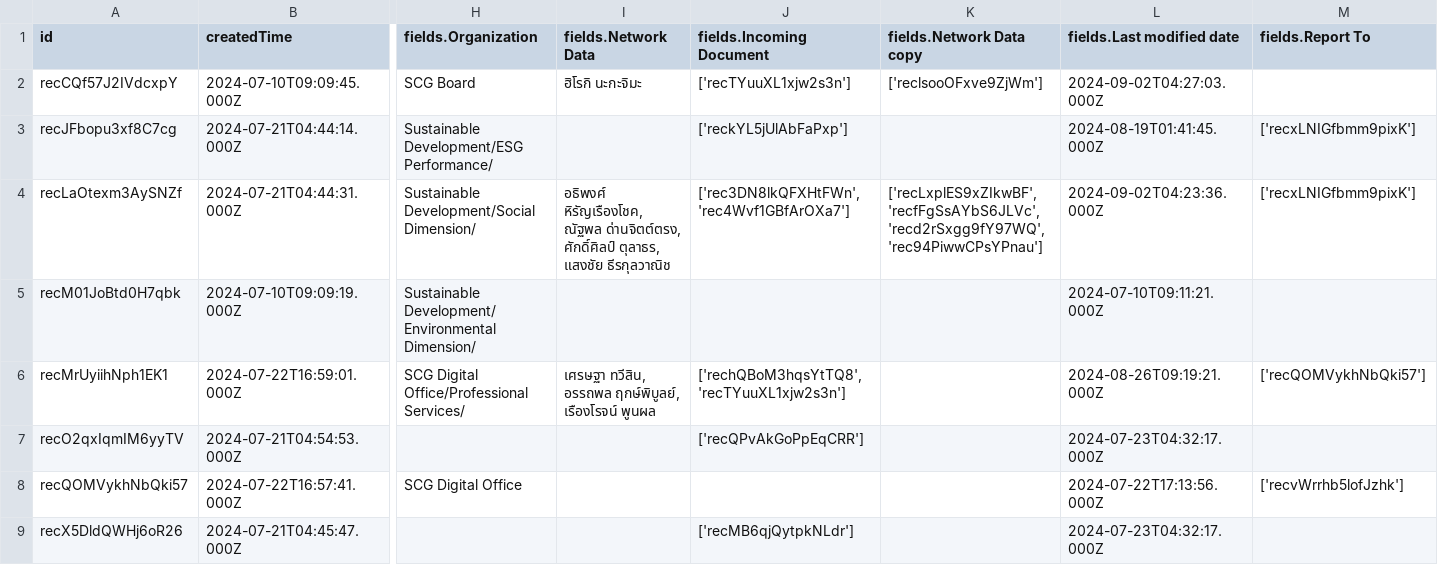
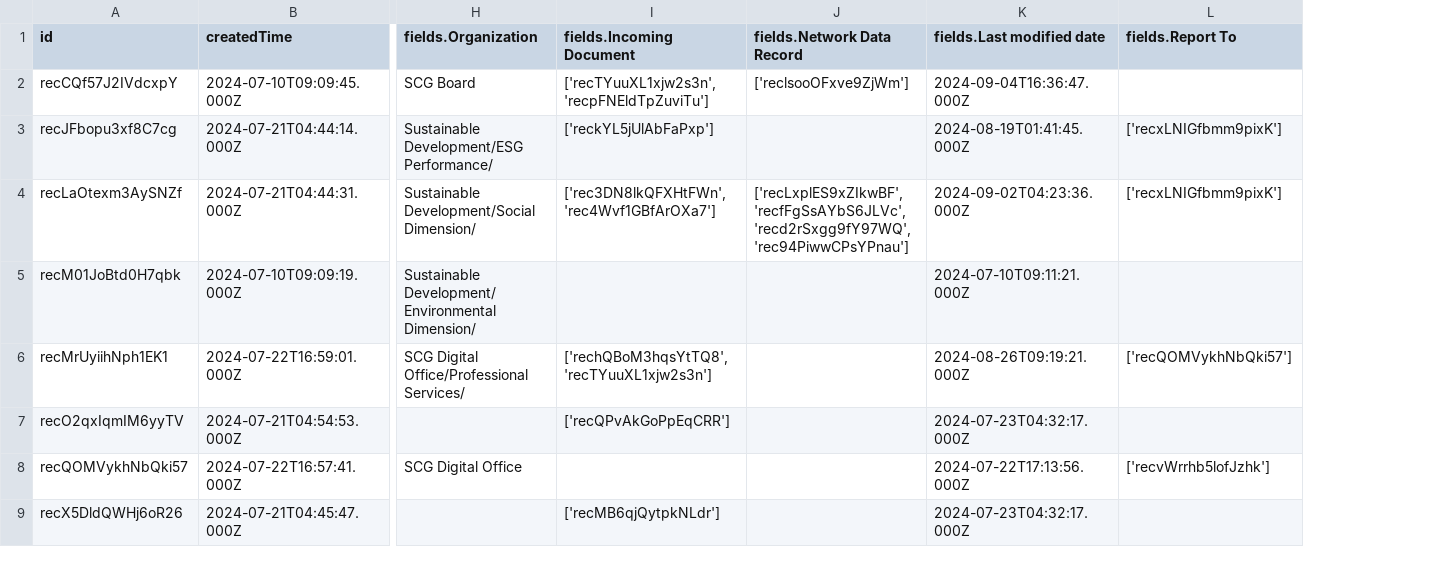
Before and after one commit to watchtec-scg/sd-demo, a CSV file: data/scg_person.csv, drawn as a sheet; only a part is shown, gaps mark what is left out; removed rows and columns are numbered as before the commit, all else as after; the diff names each change by its address in the sheet, - before the commit and + after, or states it on an @@ line.

Commit message:
Update airtable data

```diff
--- a/data/scg_person.csv
+++ b/data/scg_person.csv
-column I (fields.Network Data), rows 2-6: ฮิโรกิ นะกะจิมะ |  | อธิพงศ์ หิรัญเรืองโชค, ณัฐพล ด่านจิตต์ตรง, ศักดิ์ศิลป์ ตุลาธร, แสงชัย ธีรกุลวาณิช |  | เศรษฐา ทวีสิน, อรรถพล ฤกษ์พิบูลย์, เรืองโรจน์ พูนผล
-J1: fields.Network Data copy
+J1: fields.Network Data Record
-I2 (fields.Incoming Document): ['recTYuuXL1xjw2s3n']
+I2 (fields.Incoming Document): ['recTYuuXL1xjw2s3n', 'recpFNEldTpZuviTu']
-K2 (fields.Last modified date): 2024-09-02T04:27:03.000Z
+K2 (fields.Last modified date): 2024-09-04T16:36:47.000Z
```
Also changed, not shown: data/incoming_document.csv, data/inperson_attend_to_event.csv, 2 other files.
